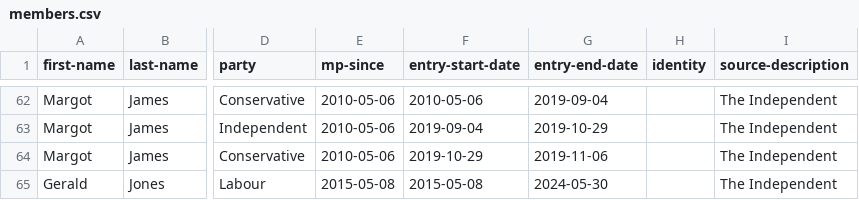
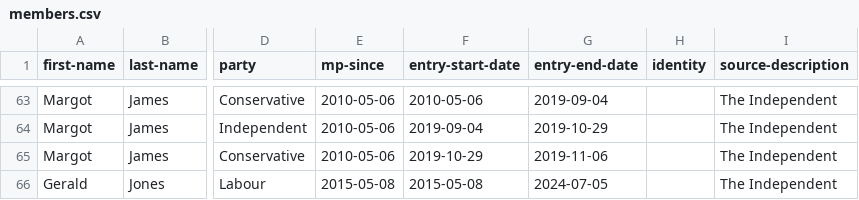
Before and after one commit to johnpeart/lgbt-mp, a CSV file: _data/members.csv, drawn as a sheet; only a part is shown, gaps mark what is left out; addresses are those after the commit; the diff covers the shown part only; the diff names each change by its address in the sheet, - before the commit and + after, or states it on an @@ line.

Commit message:
Update members.csv

```diff
--- a/_data/members.csv
+++ b/_data/members.csv
-G66 (entry-end-date): 2024-05-30
+G66 (entry-end-date): 2024-07-05
```
Also changed, not shown: 2 added rows elsewhere in this file.
